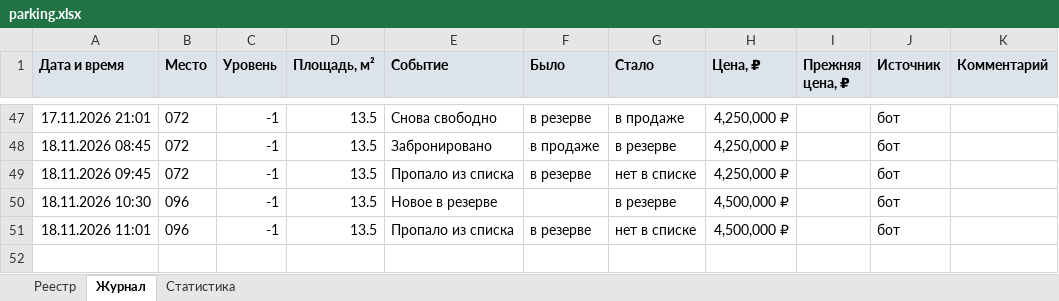
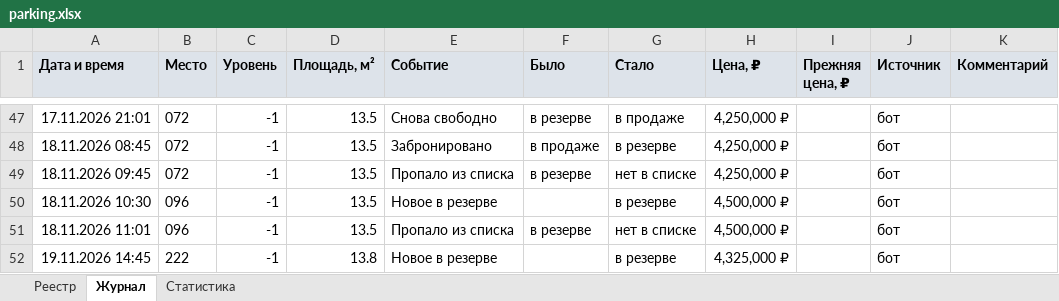
Before and after one commit to DmitryEDevyatkin/Parking_Monitor_VV141B, an Excel workbook: parking.xlsx, sheet Журнал, drawn as a sheet; only a part is shown, gaps mark what is left out; values as stored, in another font and other column widths than the file's, no borders; the diff names each change by its address in the sheet, - before the commit and + after, or states it on an @@ line.

```diff
--- a/parking.xlsx (sheet Журнал)
+++ b/parking.xlsx (sheet Журнал)
+row 52: 19.11.2026 14:45 | 222 | -1 | 13.8 | Новое в резерве |  | в резерве | 4,325,000 ₽ |  | бот
```
Also changed, not shown: sheet Статистика, sheet Реестр, 3 other files.
